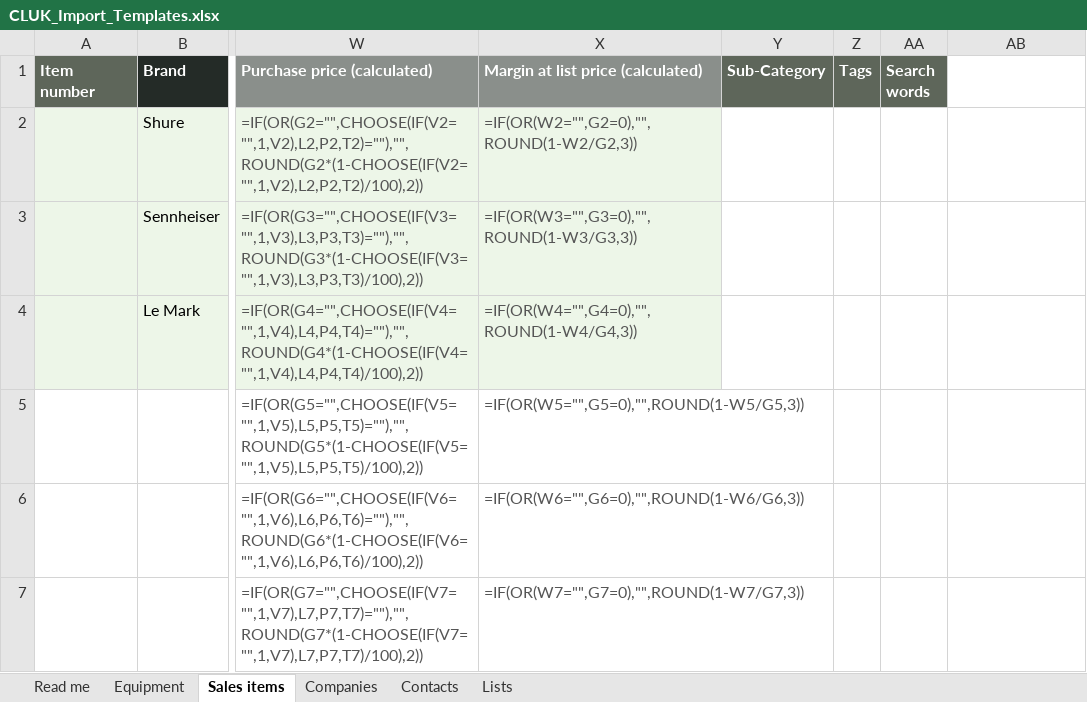
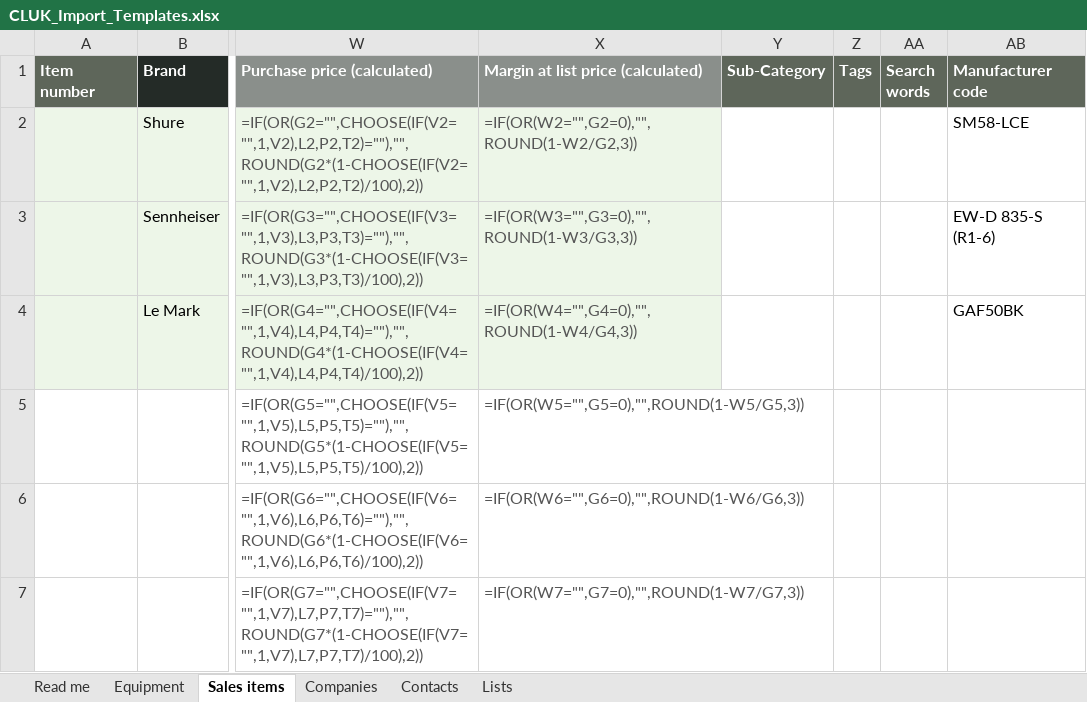
Before and after one commit to Pieter-Cluk/cluk-app, an Excel workbook: resources/templates/CLUK_Import_Templates.xlsx, sheet Sales items, drawn as a sheet; only a part is shown, gaps mark what is left out; values as stored, in another font and other column widths than the file's, no borders; formulas without a stored value are shown as written; the diff names each change by its address in the sheet, - before the commit and + after, or states it on an @@ line.

```diff
--- a/resources/templates/CLUK_Import_Templates.xlsx (sheet Sales items)
+++ b/resources/templates/CLUK_Import_Templates.xlsx (sheet Sales items)
-AB1: (empty)
+AB1: Manufacturer code
-AB1 fill: none
+AB1 fill: #5E665A
-AB2 (Manufacturer code): (empty)
+AB2 (Manufacturer code): SM58-LCE
-AB3 (Manufacturer code): (empty)
+AB3 (Manufacturer code): EW-D 835-S (R1-6)
-AB4 (Manufacturer code): (empty)
+AB4 (Manufacturer code): GAF50BK
```
Also changed, not shown: 32 other files.
